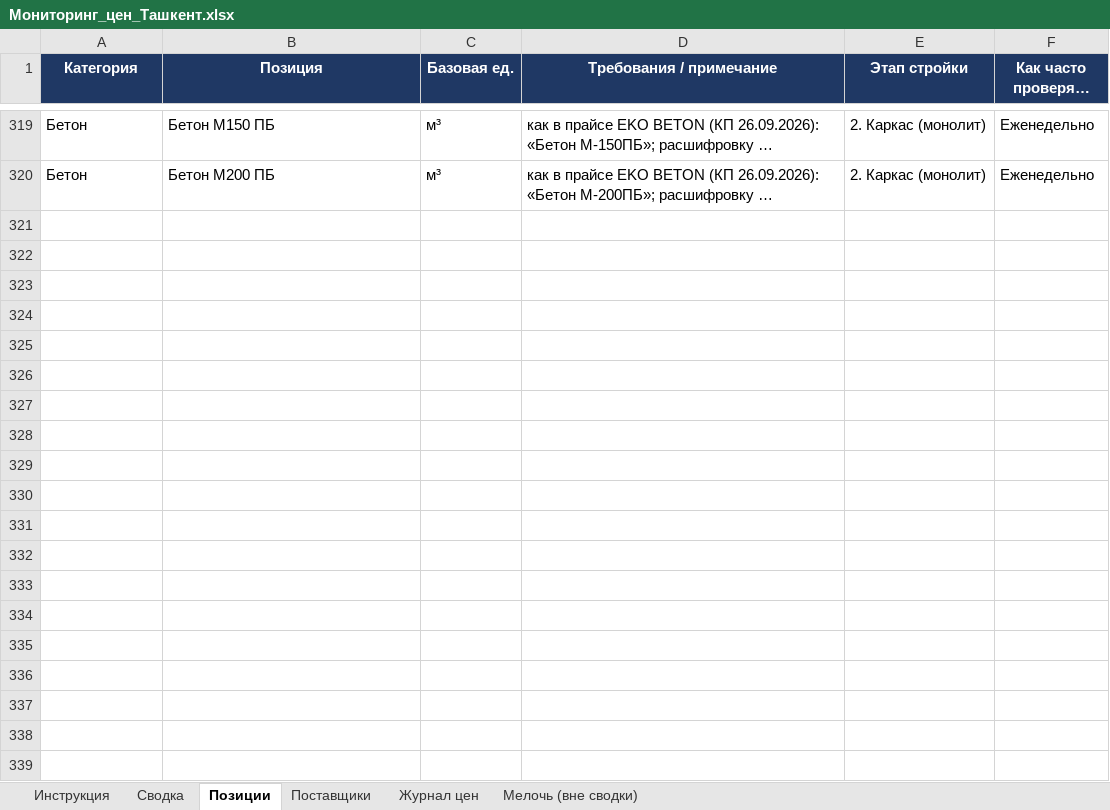
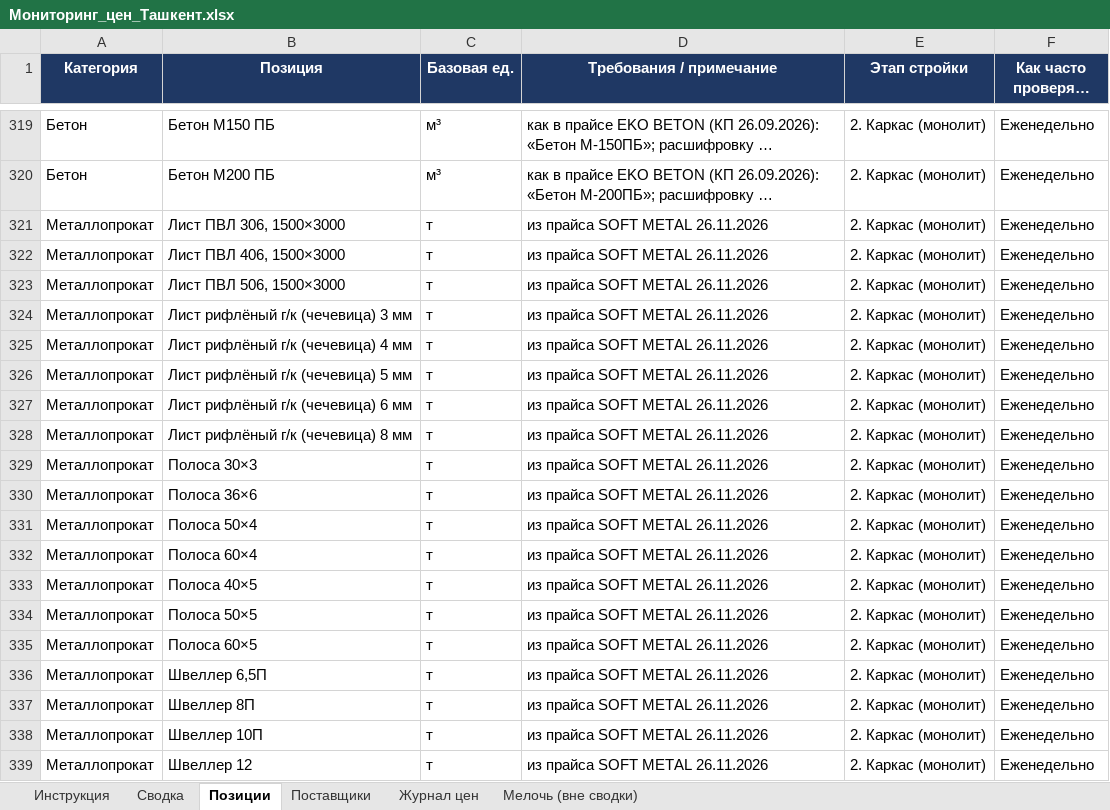
Before and after one commit to Semeev/test_seccondbrain, an Excel workbook: vault/thoughts/projects/golden-hills/Мониторинг_цен_Ташкент.xlsx, sheet Позиции, drawn as a sheet; only a part is shown, gaps mark what is left out; long unchanged cells end in …; values as stored, in another font and other column widths than the file's, no borders; the diff covers the shown part only; the diff names each change by its address in the sheet, - before the commit and + after, or states it on an @@ line.

```diff
--- a/vault/thoughts/projects/golden-hills/Мониторинг_цен_Ташкент.xlsx (sheet Позиции)
+++ b/vault/thoughts/projects/golden-hills/Мониторинг_цен_Ташкент.xlsx (sheet Позиции)
+row 321: Металлопрокат | Лист ПВЛ 306, 1500×3000 | т | из прайса SOFT METAL 26.11.2026 | 2. Каркас (монолит) | Еженедельно
+row 322: Металлопрокат | Лист ПВЛ 406, 1500×3000 | т | из прайса SOFT METAL 26.11.2026 | 2. Каркас (монолит) | Еженедельно
+row 323: Металлопрокат | Лист ПВЛ 506, 1500×3000 | т | из прайса SOFT METAL 26.11.2026 | 2. Каркас (монолит) | Еженедельно
+row 324: Металлопрокат | Лист рифлёный г/к (чечевица) 3 мм | т | из прайса SOFT METAL 26.11.2026 | 2. Каркас (монолит) | Еженедельно
+row 325: Металлопрокат | Лист рифлёный г/к (чечевица) 4 мм | т | из прайса SOFT METAL 26.11.2026 | 2. Каркас (монолит) | Еженедельно
+row 326: Металлопрокат | Лист рифлёный г/к (чечевица) 5 мм | т | из прайса SOFT METAL 26.11.2026 | 2. Каркас (монолит) | Еженедельно
+row 327: Металлопрокат | Лист рифлёный г/к (чечевица) 6 мм | т | из прайса SOFT METAL 26.11.2026 | 2. Каркас (монолит) | Еженедельно
+row 328: Металлопрокат | Лист рифлёный г/к (чечевица) 8 мм | т | из прайса SOFT METAL 26.11.2026 | 2. Каркас (монолит) | Еженедельно
+row 329: Металлопрокат | Полоса 30×3 | т | из прайса SOFT METAL 26.11.2026 | 2. Каркас (монолит) | Еженедельно
+row 330: Металлопрокат | Полоса 36×6 | т | из прайса SOFT METAL 26.11.2026 | 2. Каркас (монолит) | Еженедельно
+row 331: Металлопрокат | Полоса 50×4 | т | из прайса SOFT METAL 26.11.2026 | 2. Каркас (монолит) | Еженедельно
+row 332: Металлопрокат | Полоса 60×4 | т | из прайса SOFT METAL 26.11.2026 | 2. Каркас (монолит) | Еженедельно
+row 333: Металлопрокат | Полоса 40×5 | т | из прайса SOFT METAL 26.11.2026 | 2. Каркас (монолит) | Еженедельно
+row 334: Металлопрокат | Полоса 50×5 | т | из прайса SOFT METAL 26.11.2026 | 2. Каркас (монолит) | Еженедельно
+row 335: Металлопрокат | Полоса 60×5 | т | из прайса SOFT METAL 26.11.2026 | 2. Каркас (монолит) | Еженедельно
+row 336: Металлопрокат | Швеллер 6,5П | т | из прайса SOFT METAL 26.11.2026 | 2. Каркас (монолит) | Еженедельно
+row 337: Металлопрокат | Швеллер 8П | т | из прайса SOFT METAL 26.11.2026 | 2. Каркас (монолит) | Еженедельно
+row 338: Металлопрокат | Швеллер 10П | т | из прайса SOFT METAL 26.11.2026 | 2. Каркас (монолит) | Еженедельно
+row 339: Металлопрокат | Швеллер 12 | т | из прайса SOFT METAL 26.11.2026 | 2. Каркас (монолит) | Еженедельно
```
Also changed, not shown: 35 added rows elsewhere in this sheet, sheet Журнал цен, sheet Мелочь (вне сводки), sheet Сводка, sheet Поставщики, hidden cells, 9 other files.
